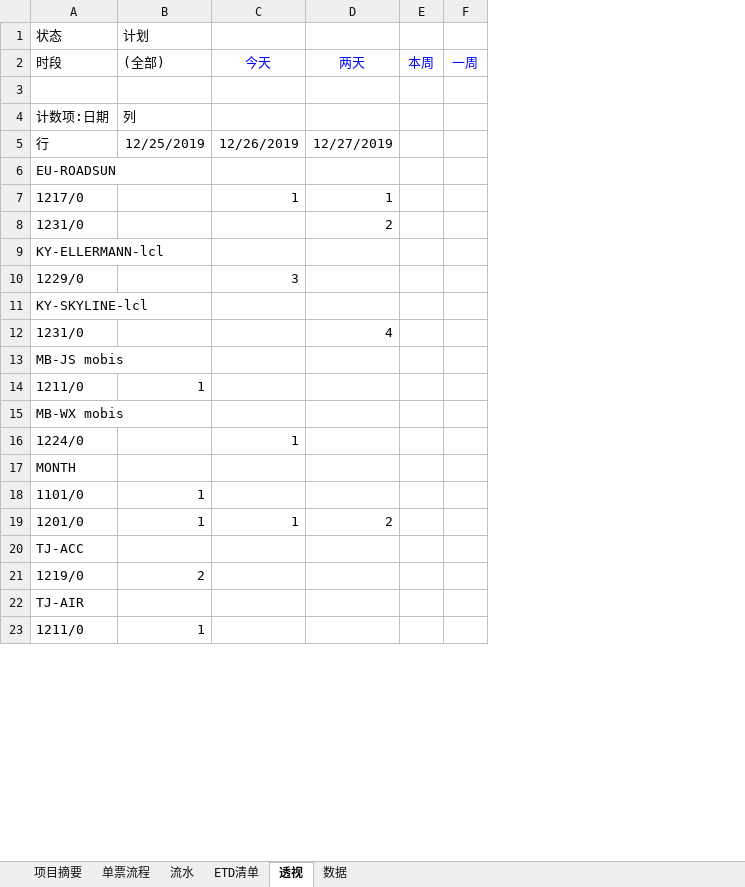
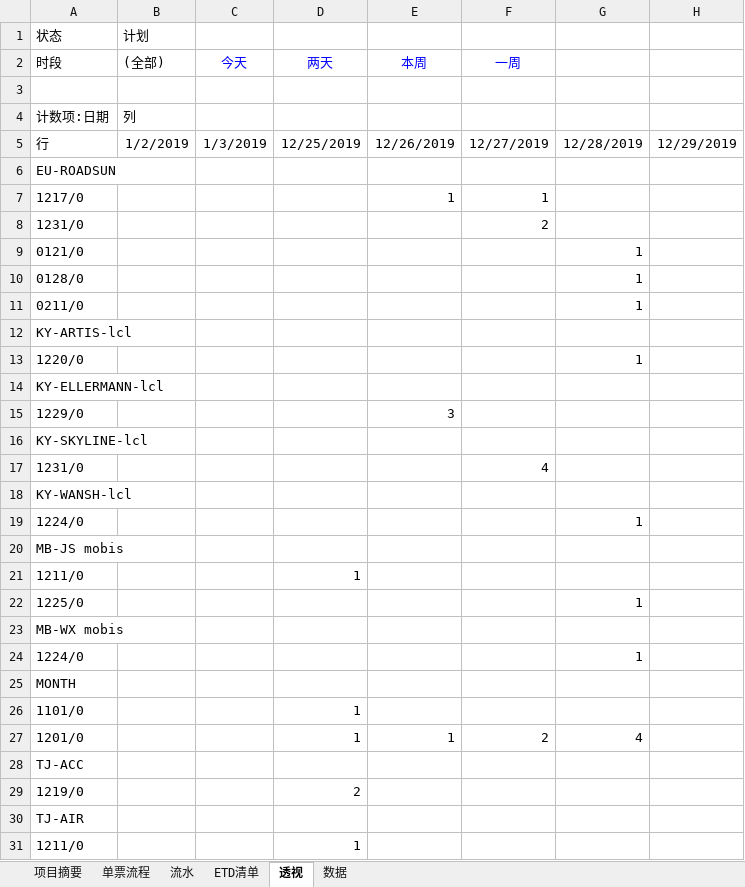
Before and after one commit to ColorfullyZhang/rang, an Excel workbook: yjc/所有单子.xlsm, sheet 透视, drawn as a sheet; only a part is shown; values as stored, in another font and other column widths than the file's, no borders; conditional formats not drawn; removed rows and columns are numbered as before the commit, all else as after; the diff covers the shown part only; the diff names each change by its address in the sheet, - before the commit and + after, or states it on an @@ line.

```diff
--- a/yjc/所有单子.xlsm (sheet 透视)
+++ b/yjc/所有单子.xlsm (sheet 透视)
+column B, row 1: 计划; rows 4-5: 列 | 1/2/2019
+column C, row 5: 1/3/2019
-column E, empty
-column F, empty
+column G, row 5: 12/28/2019; rows 24-27: 1 |  |  | 4
+column H, row 5: 12/29/2019
-D1: 计划
+D1: (empty)
-row 2: 时段 | (全部) | 今天 | 两天 | 本周 | 一周
+row 2: 时段 | (全部) | 今天 | 两天 | 本周 | 一周
-D4: 列
+D4: (empty)
+row 9: 0121/0 |  |  |  |  |  | 1
+row 10: 0128/0 |  |  |  |  |  | 1
+row 11: 0211/0 |  |  |  |  |  | 1
+row 12: KY-ARTIS-lcl
+row 13: 1220/0 |  |  |  |  |  | 1
+row 18: KY-WANSH-lcl
+row 19: 1224/0 |  |  |  |  |  | 1
+row 22: 1225/0 |  |  |  |  |  | 1
-E24: 1
+E24: (empty)
```
Also changed, not shown: 2 added rows, 1 removed row and 2 edited cells elsewhere in this sheet, sheet 数据, sheet ETD清单, sheet 流水, sheet 单票流程, hidden cells.
